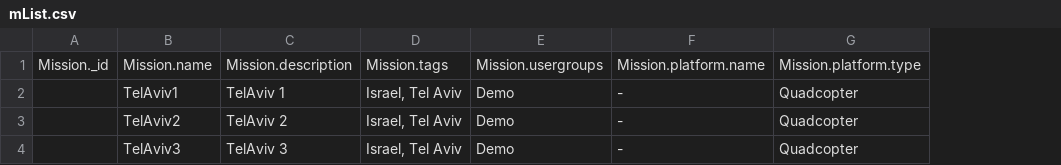
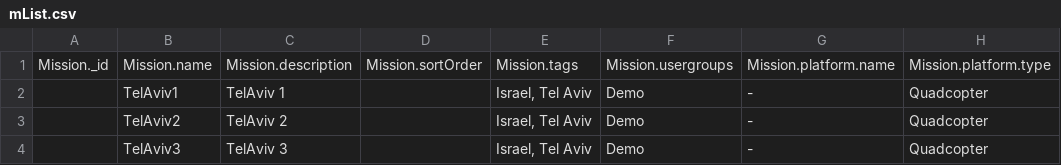
Before and after one commit to impleotv/stserveruploader, a CSV file: data/mList.csv, drawn as a sheet; only a part is shown; the diff names each change by its address in the sheet, - before the commit and + after, or states it on an @@ line.

```diff
--- a/data/mList.csv
+++ b/data/mList.csv
+column D, row 1: Mission.sortOrder
```
Also changed, not shown: data/missionList.csv, data/missionListBig.csv, 8 other files.
